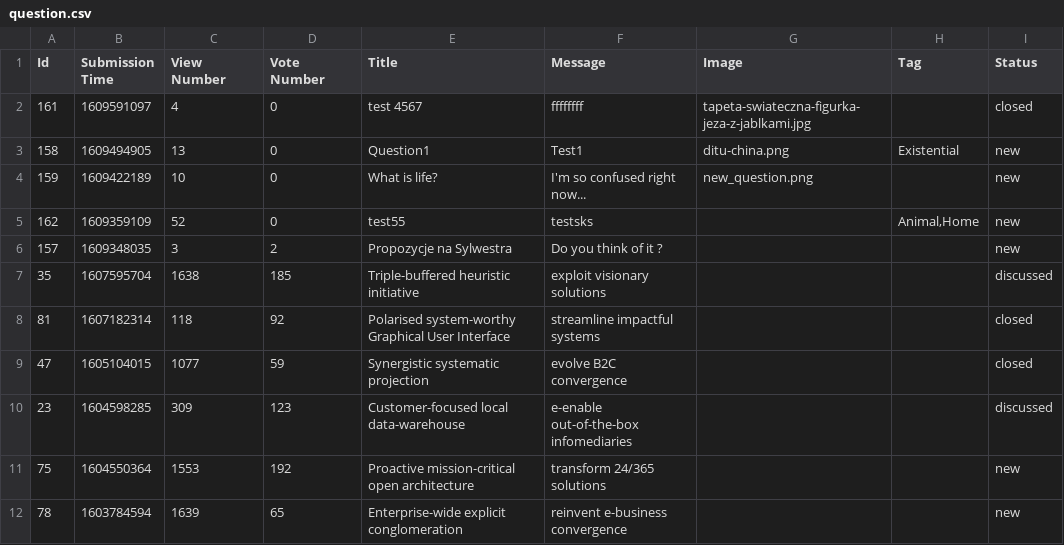
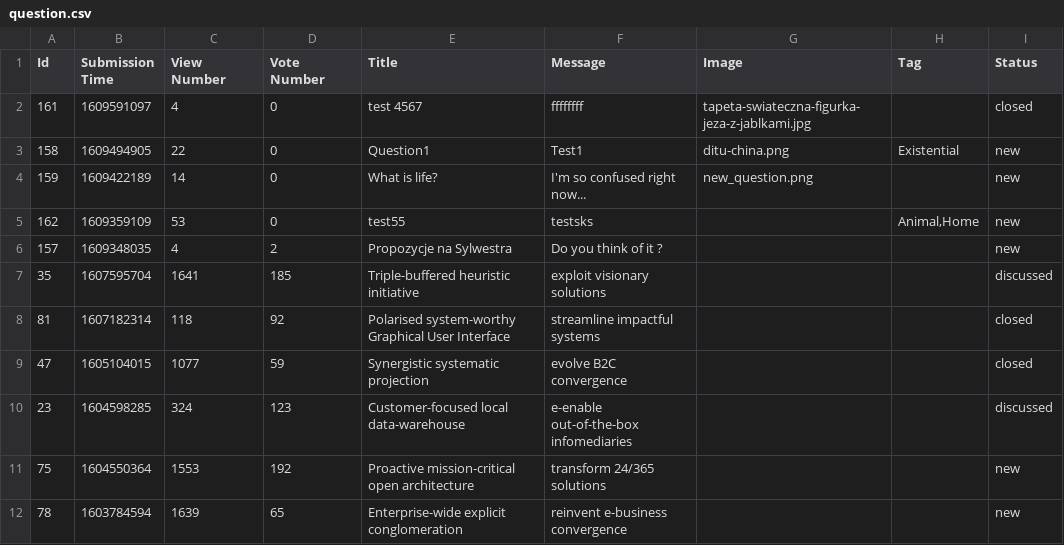
Before and after one commit to prooffek/ask-mate, a CSV file: sample_data/question.csv, drawn as a sheet; only a part is shown.

```diff
--- a/sample_data/question.csv
+++ b/sample_data/question.csv
@@ -2,11 +2,11 @@
 "161","1609591097","4","0","test 4567","ffffffff","tapeta-swiateczna-figurka-jeza-z-jablkami.jpg","","closed"
-"158","1609494905","13","0","Question1","Test1","ditu-china.png","Existential","new"
-"159","1609422189","10","0","What is life?","I'm so confused right now...","new_question.png","","new"
-"162","1609359109","52","0","test55","testsks","","Animal,Home","new"
-"157","1609348035","3","2","Propozycje na Sylwestra","Do you think of it ?
-","","","new"
-"35","1607595704","1638","185","Triple-buffered heuristic initiative","exploit visionary solutions","","","discussed"
+"158","1609494905","22","0","Question1","Test1","ditu-china.png","Existential","new"
+"159","1609422189",14,"0","What is life?","I'm so confused right now...","new_question.png","","new"
+"162","1609359109","53","0","test55","testsks","","Animal,Home","new"
+"157","1609348035","4","2","Propozycje na Sylwestra","Do you think of it ?
+","","","new"
+"35","1607595704",1641,"185","Triple-buffered heuristic initiative","exploit visionary solutions","","","discussed"
 "81","1607182314","118","92","Polarised system-worthy Graphical User Interface","streamline impactful systems","","","closed"
 "47","1605104015","1077","59","Synergistic systematic projection","evolve B2C convergence","","","closed"
-"23","1604598285",309,"123","Customer-focused local data-warehouse","e-enable out-of-the-box infomediaries","","","discussed"
+"23","1604598285","324","123","Customer-focused local data-warehouse","e-enable out-of-the-box infomediaries","","","discussed"
 "75","1604550364","1553","192","Proactive mission-critical open architecture","transform 24/365 solutions","","","new"
```
Also changed, not shown: 4 other files.
